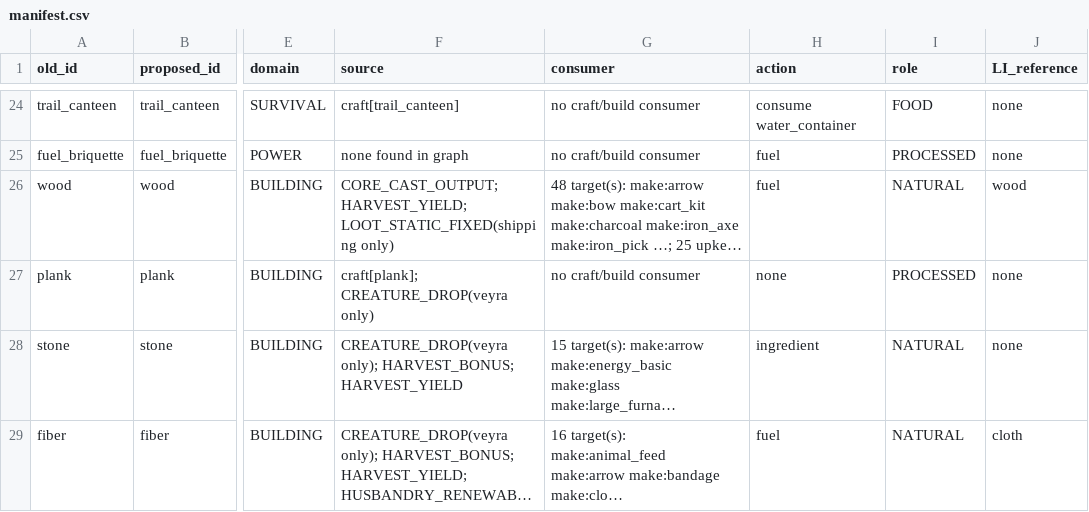
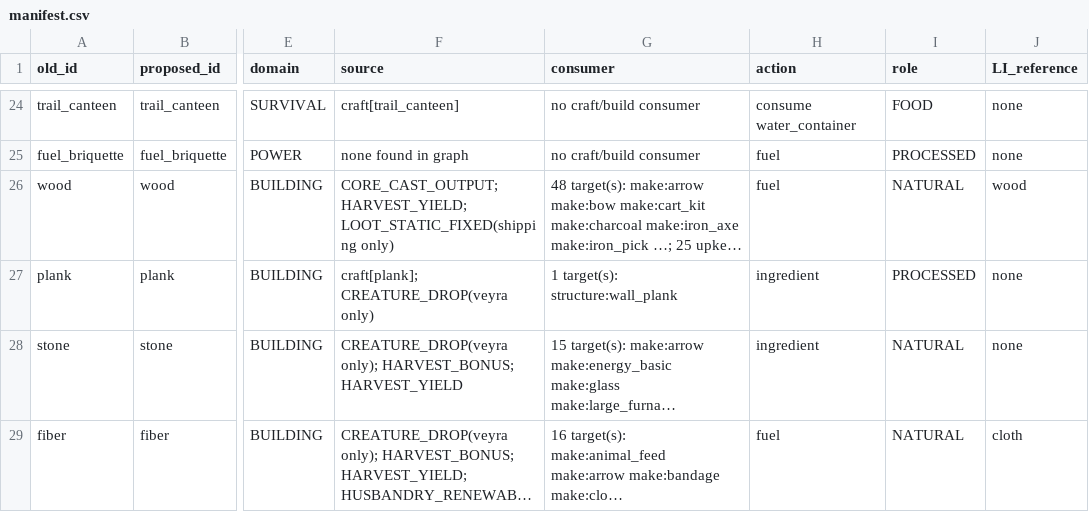
Before and after one commit to Khanh-glitch/Soul-of-Hero, a CSV file: web/ref/item-ontology-v2/manifest.csv, drawn as a sheet; only a part is shown, gaps mark what is left out; long unchanged cells end in …; the diff names each change by its address in the sheet, - before the commit and + after, or states it on an @@ line.

```diff
--- a/web/ref/item-ontology-v2/manifest.csv
+++ b/web/ref/item-ontology-v2/manifest.csv
-G27 (consumer): no craft/build consumer
+G27 (consumer): 1 target(s): structure:wall_plank
-H27 (action): none
+H27 (action): ingredient
```
Also changed, not shown: web/reports/economic-network/SOH_ITEM_FUNCTION_AUDIT.csv, 36 other files.
